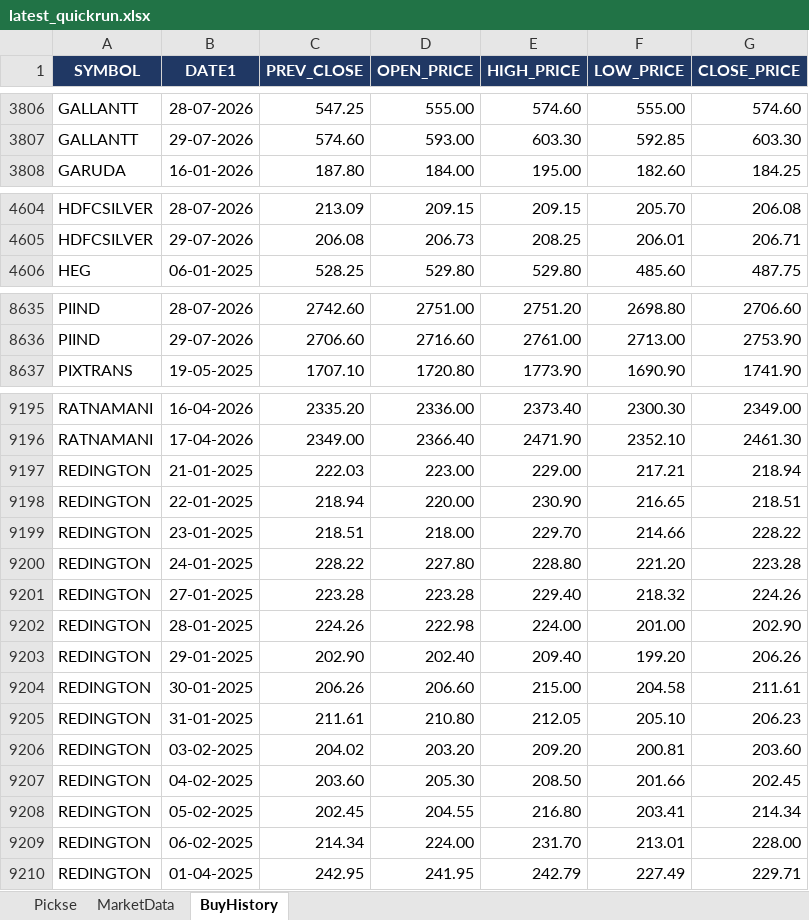
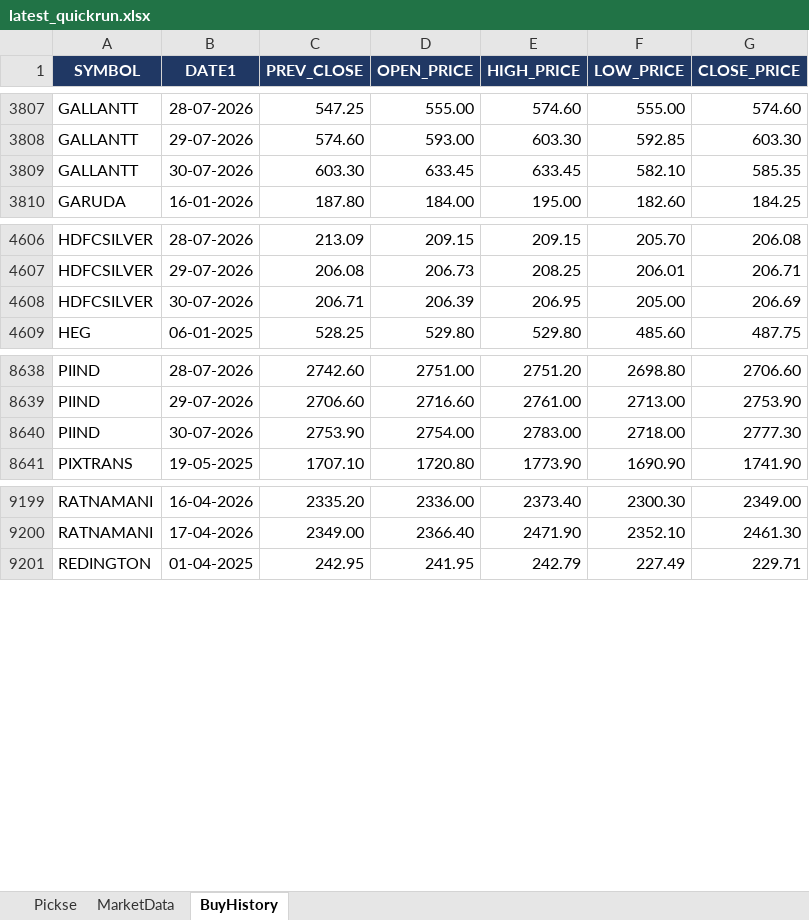
Before and after one commit to spurandhar0/nse-btst-dashboard, an Excel workbook: latest_quickrun.xlsx, sheet BuyHistory, drawn as a sheet; only a part is shown, gaps mark what is left out; values as stored, in another font and other column widths than the file's, no borders; removed rows and columns are numbered as before the commit, all else as after; the diff covers the shown part only; the diff names each change by its address in the sheet, - before the commit and + after, or states it on an @@ line.

```diff
--- a/latest_quickrun.xlsx (sheet BuyHistory)
+++ b/latest_quickrun.xlsx (sheet BuyHistory)
+row 3809: GALLANTT | 30-07-2026 | 603.30 | 633.45 | 633.45 | 582.10 | 585.35
+row 4608: HDFCSILVER | 30-07-2026 | 206.71 | 206.39 | 206.95 | 205.00 | 206.69
+row 8640: PIIND | 30-07-2026 | 2753.90 | 2754.00 | 2783.00 | 2718.00 | 2777.30
-row 9197: REDINGTON | 21-01-2025 | 222.03 | 223.00 | 229.00 | 217.21 | 218.94
-row 9198: REDINGTON | 22-01-2025 | 218.94 | 220.00 | 230.90 | 216.65 | 218.51
-row 9199: REDINGTON | 23-01-2025 | 218.51 | 218.00 | 229.70 | 214.66 | 228.22
-row 9200: REDINGTON | 24-01-2025 | 228.22 | 227.80 | 228.80 | 221.20 | 223.28
-row 9201: REDINGTON | 27-01-2025 | 223.28 | 223.28 | 229.40 | 218.32 | 224.26
-row 9202: REDINGTON | 28-01-2025 | 224.26 | 222.98 | 224.00 | 201.00 | 202.90
-row 9203: REDINGTON | 29-01-2025 | 202.90 | 202.40 | 209.40 | 199.20 | 206.26
-row 9204: REDINGTON | 30-01-2025 | 206.26 | 206.60 | 215.00 | 204.58 | 211.61
-row 9205: REDINGTON | 31-01-2025 | 211.61 | 210.80 | 212.05 | 205.10 | 206.23
-row 9206: REDINGTON | 03-02-2025 | 204.02 | 203.20 | 209.20 | 200.81 | 203.60
-row 9207: REDINGTON | 04-02-2025 | 203.60 | 205.30 | 208.50 | 201.66 | 202.45
-row 9208: REDINGTON | 05-02-2025 | 202.45 | 204.55 | 216.80 | 203.41 | 214.34
-row 9209: REDINGTON | 06-02-2025 | 214.34 | 224.00 | 231.70 | 213.01 | 228.00
```
Also changed, not shown: 5 added rows and 23 removed rows elsewhere in this sheet, sheet Pickse, sheet MarketData, 2 other files.
